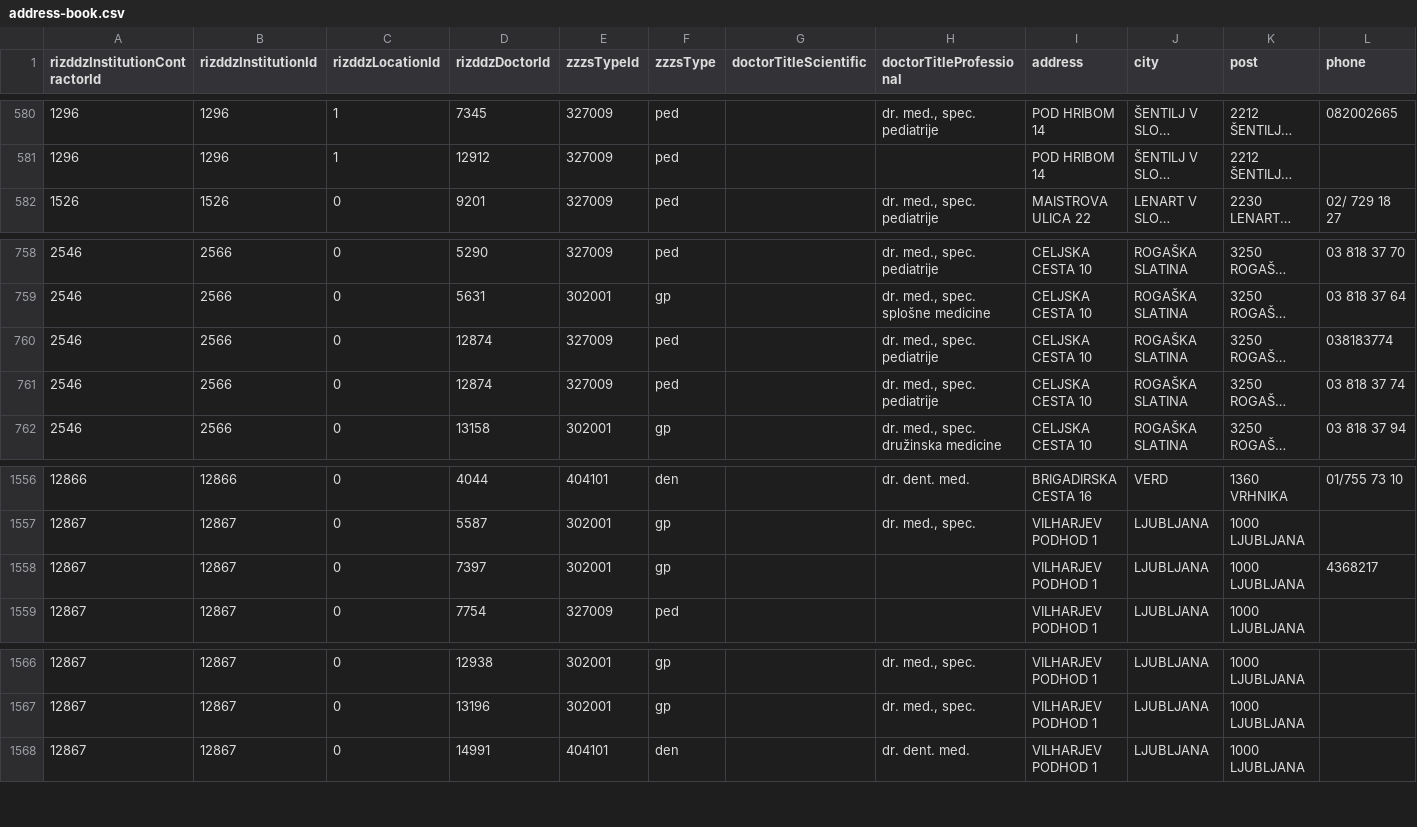
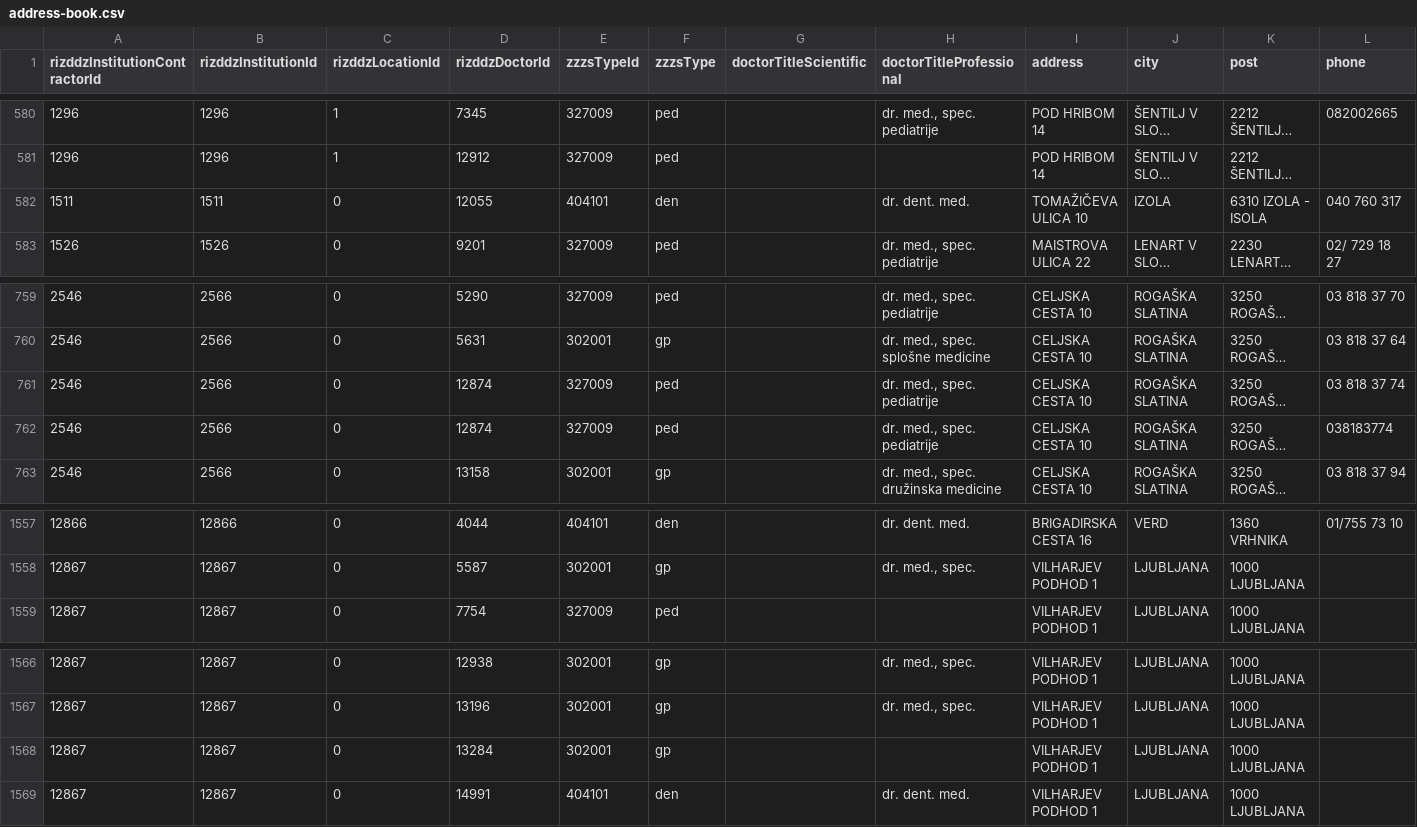
Before and after one commit to sledilnik/zdravniki-data, a CSV file: csv/address-book.csv, drawn as a sheet; only a part is shown, gaps mark what is left out; long unchanged cells end in …; removed rows and columns are numbered as before the commit, all else as after; the diff names each change by its address in the sheet, - before the commit and + after, or states it on an @@ line.

```diff
--- a/csv/address-book.csv
+++ b/csv/address-book.csv
+row 582: 1511 | 1511 | 0 | 12055 | 404101 | den |  | dr. dent. med. | TOMAŽIČEVA ULICA 10 | IZOLA | 6310 IZOLA - ISOLA | 040 760 317
-row 1558: 12867 | 12867 | 0 | 7397 | 302001 | gp |  |  | VILHARJEV PODHOD 1 | LJUBLJANA | 1000 LJUBLJANA | 4368217
+row 1568: 12867 | 12867 | 0 | 13284 | 302001 | gp |  |  | VILHARJEV PODHOD 1 | LJUBLJANA | 1000 LJUBLJANA
```
Also changed, not shown: 1 other file.
